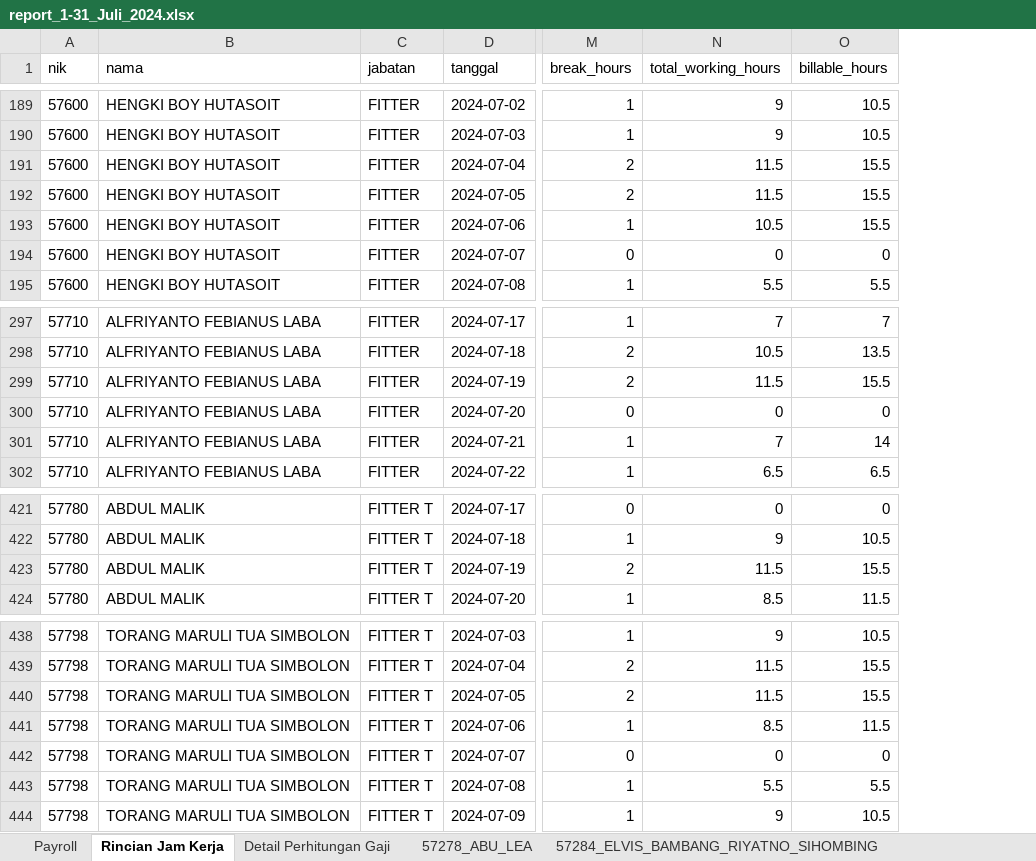
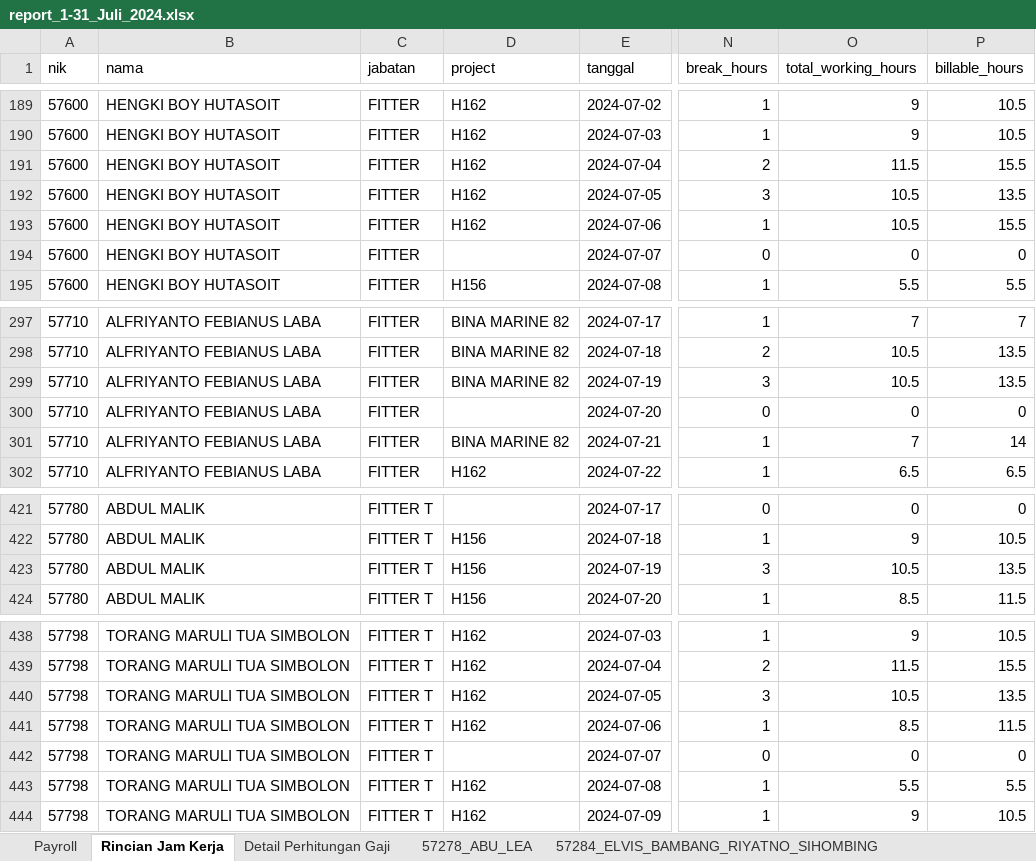
Before and after one commit to stxfkim/daytonna_mps, an Excel workbook: output/report_1-31_Juli_2024.xlsx, sheet Rincian Jam Kerja, drawn as a sheet; only a part is shown, gaps mark what is left out; values as stored, in another font and other column widths than the file's, no borders; addresses are those after the commit; the diff covers the shown part only; the diff names each change by its address in the sheet, - before the commit and + after, or states it on an @@ line.

Commit message:
updating break hours for Friday night

```diff
--- a/output/report_1-31_Juli_2024.xlsx (sheet Rincian Jam Kerja)
+++ b/output/report_1-31_Juli_2024.xlsx (sheet Rincian Jam Kerja)
+column D (project), rows 189-195: H162 | H162 | H162 | H162 | H162 |  | H156; rows 297-302: BINA MARINE 82 | BINA MARINE 82 | BINA MARINE 82 |  | BINA MARINE 82 | H162; rows 422-424: all H156; rows 438-444: H162 | H162 | H162 | H162 |  | H162 | H162
-N192 (break_hours): 2
+N192 (break_hours): 3
-O192 (total_working_hours): 11.5
+O192 (total_working_hours): 10.5
-P192 (billable_hours): 15.5
+P192 (billable_hours): 13.5
-N299 (break_hours): 2
+N299 (break_hours): 3
-O299 (total_working_hours): 11.5
+O299 (total_working_hours): 10.5
-P299 (billable_hours): 15.5
+P299 (billable_hours): 13.5
-N423 (break_hours): 2
+N423 (break_hours): 3
-O423 (total_working_hours): 11.5
+O423 (total_working_hours): 10.5
-P423 (billable_hours): 15.5
+P423 (billable_hours): 13.5
-N440 (break_hours): 2
+N440 (break_hours): 3
-O440 (total_working_hours): 11.5
+O440 (total_working_hours): 10.5
-P440 (billable_hours): 15.5
+P440 (billable_hours): 13.5
```
Also changed, not shown: 15 edited cells elsewhere in this sheet, sheet Detail Perhitungan Gaji, sheet Payroll, sheet 57278_ABU_LEA, sheet 57043_HERMANTO, sheet 57299_MUHAMAD_RIFA'I, sheet 57600_HENGKI_BOY_HUTASOIT, 3 more sheets, 7 other files.
